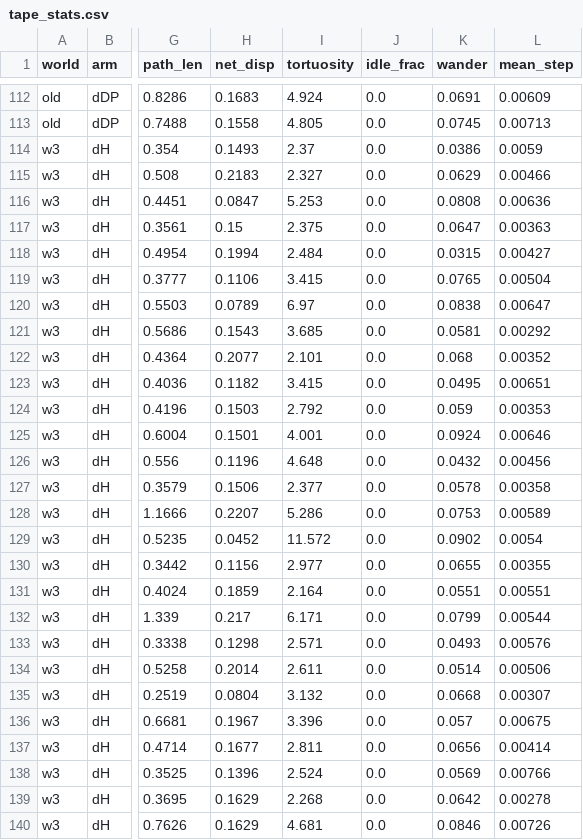
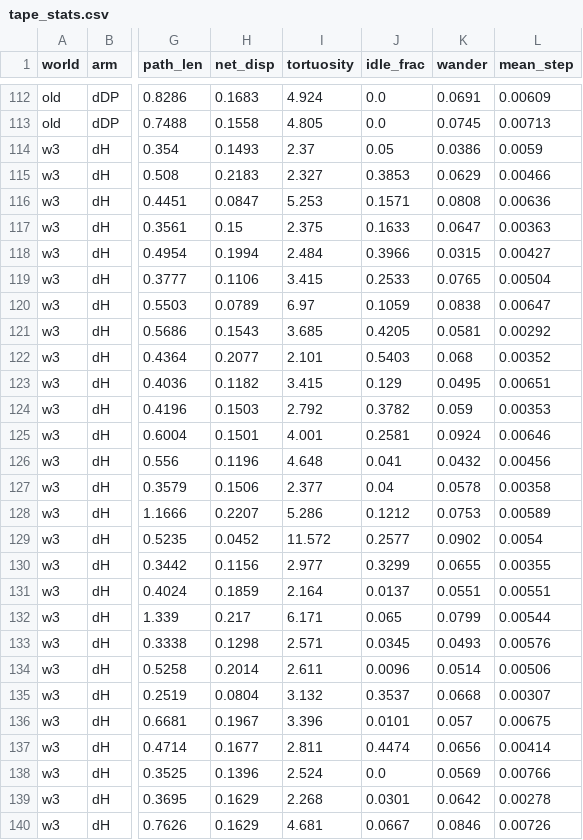
Before and after one commit to dirkmcpherson/genesis_pickaplace, a CSV file: paper/figures/tape_stats.csv, drawn as a sheet; only a part is shown, gaps mark what is left out; the diff covers the shown part only; the diff names each change by its address in the sheet, - before the commit and + after, or states it on an @@ line.

```diff
--- a/paper/figures/tape_stats.csv
+++ b/paper/figures/tape_stats.csv
-J114 (idle_frac): 0.0
+J114 (idle_frac): 0.05
-J115 (idle_frac): 0.0
+J115 (idle_frac): 0.3853
-J116 (idle_frac): 0.0
+J116 (idle_frac): 0.1571
-J117 (idle_frac): 0.0
+J117 (idle_frac): 0.1633
-J118 (idle_frac): 0.0
+J118 (idle_frac): 0.3966
-J119 (idle_frac): 0.0
+J119 (idle_frac): 0.2533
-J120 (idle_frac): 0.0
+J120 (idle_frac): 0.1059
-J121 (idle_frac): 0.0
+J121 (idle_frac): 0.4205
-J122 (idle_frac): 0.0
+J122 (idle_frac): 0.5403
-J123 (idle_frac): 0.0
+J123 (idle_frac): 0.129
-J124 (idle_frac): 0.0
+J124 (idle_frac): 0.3782
-J125 (idle_frac): 0.0
+J125 (idle_frac): 0.2581
-J126 (idle_frac): 0.0
+J126 (idle_frac): 0.041
-J127 (idle_frac): 0.0
+J127 (idle_frac): 0.04
-J128 (idle_frac): 0.0
+J128 (idle_frac): 0.1212
-J129 (idle_frac): 0.0
+J129 (idle_frac): 0.2577
-J130 (idle_frac): 0.0
+J130 (idle_frac): 0.3299
-J131 (idle_frac): 0.0
+J131 (idle_frac): 0.0137
-J132 (idle_frac): 0.0
+J132 (idle_frac): 0.065
-J133 (idle_frac): 0.0
+J133 (idle_frac): 0.0345
-J134 (idle_frac): 0.0
+J134 (idle_frac): 0.0096
-J135 (idle_frac): 0.0
+J135 (idle_frac): 0.3537
-J136 (idle_frac): 0.0
+J136 (idle_frac): 0.0101
-J137 (idle_frac): 0.0
+J137 (idle_frac): 0.4474
-J139 (idle_frac): 0.0
+J139 (idle_frac): 0.0301
-J140 (idle_frac): 0.0
+J140 (idle_frac): 0.0667
```
Also changed, not shown: 85 edited cells elsewhere in this file, 7 other files.
